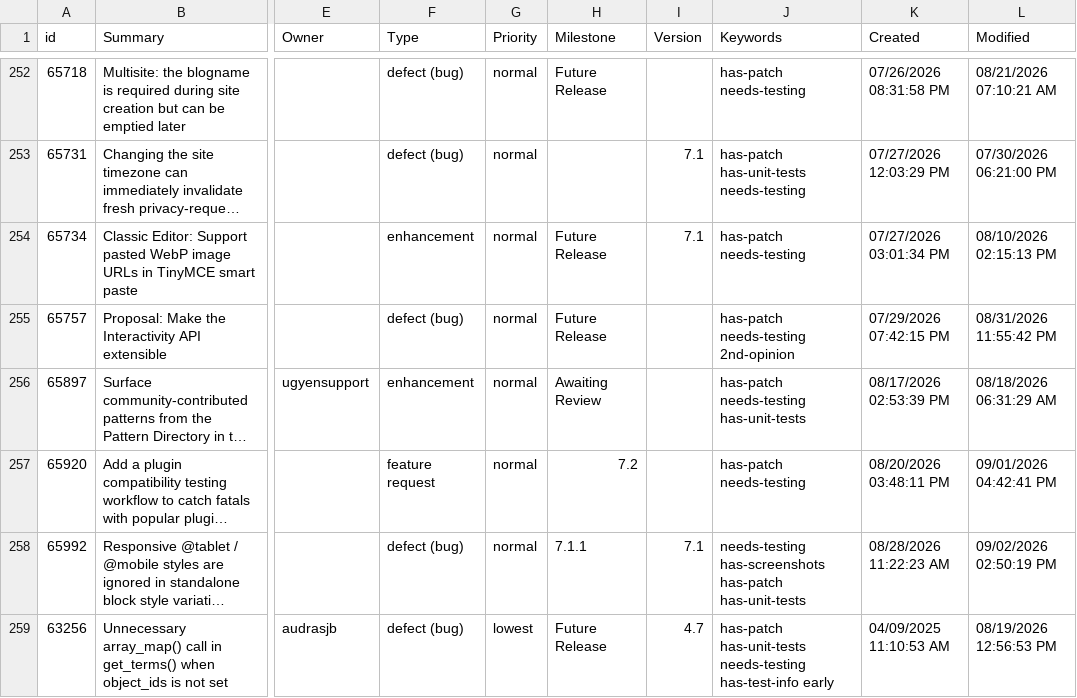
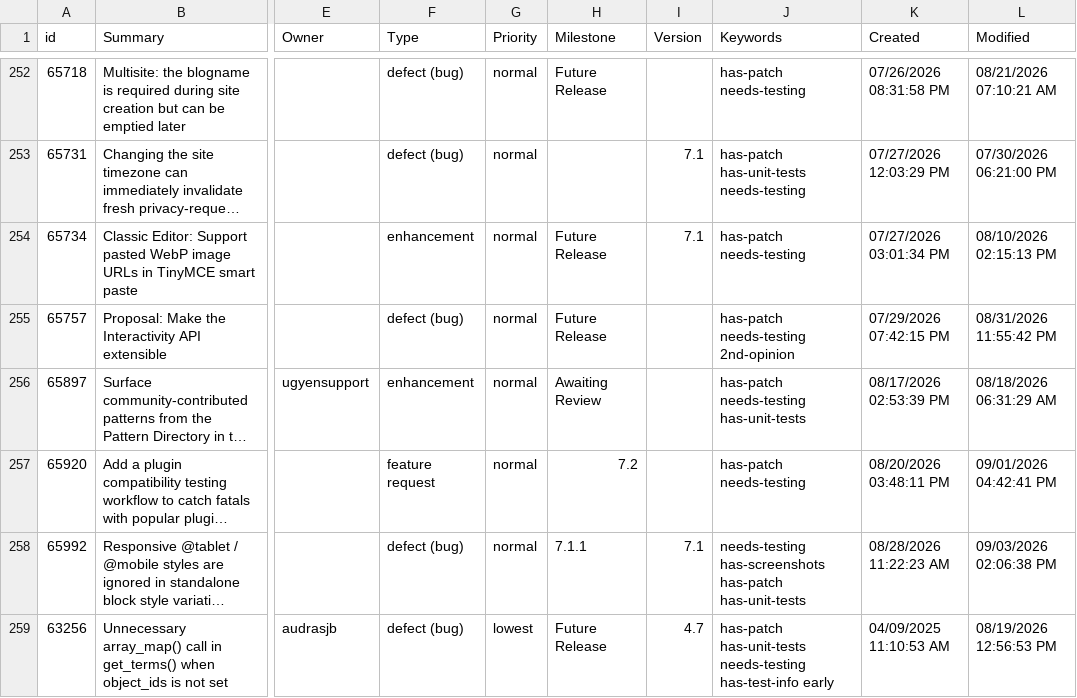
Before and after one commit to jamesbregenzer/wp-core-radar, a CSV file: data/raw/manual/2026-09-03/general_needs_testing.csv, drawn as a sheet; only a part is shown, gaps mark what is left out; long unchanged cells end in …; the diff names each change by its address in the sheet, - before the commit and + after, or states it on an @@ line.

Commit message:
Update radar data

```diff
--- a/data/raw/manual/2026-09-03/general_needs_testing.csv
+++ b/data/raw/manual/2026-09-03/general_needs_testing.csv
-L258 (Modified): 09/02/2026 02:50:19 PM
+L258 (Modified): 09/03/2026 02:06:38 PM
```
Also changed, not shown: 5 other files.
